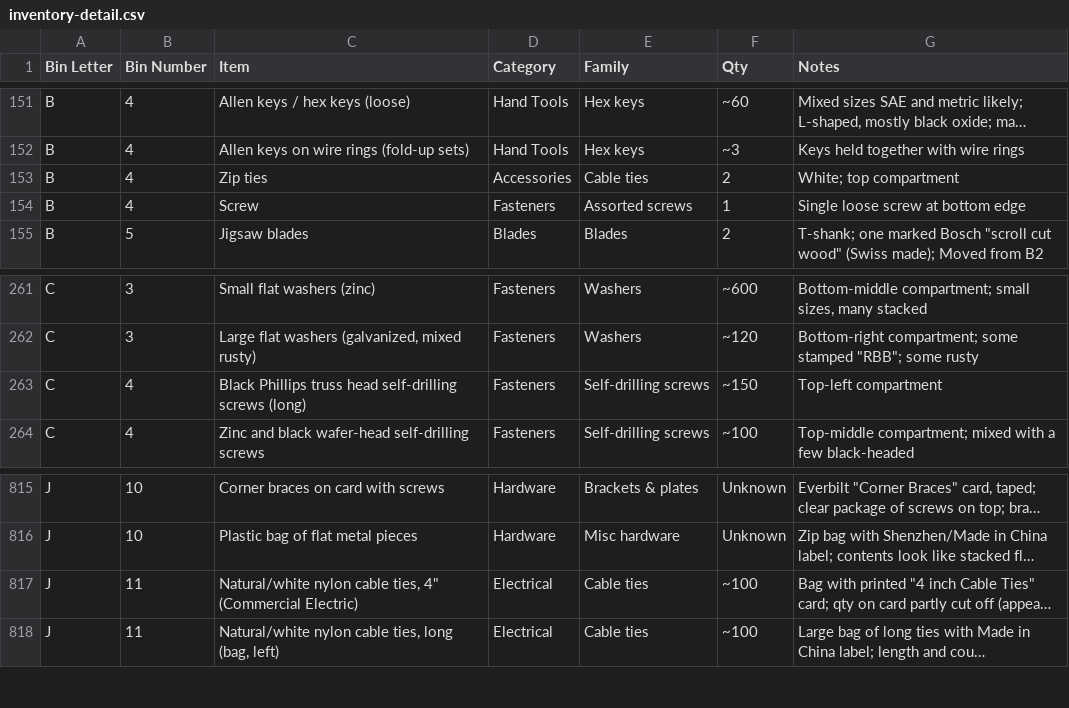
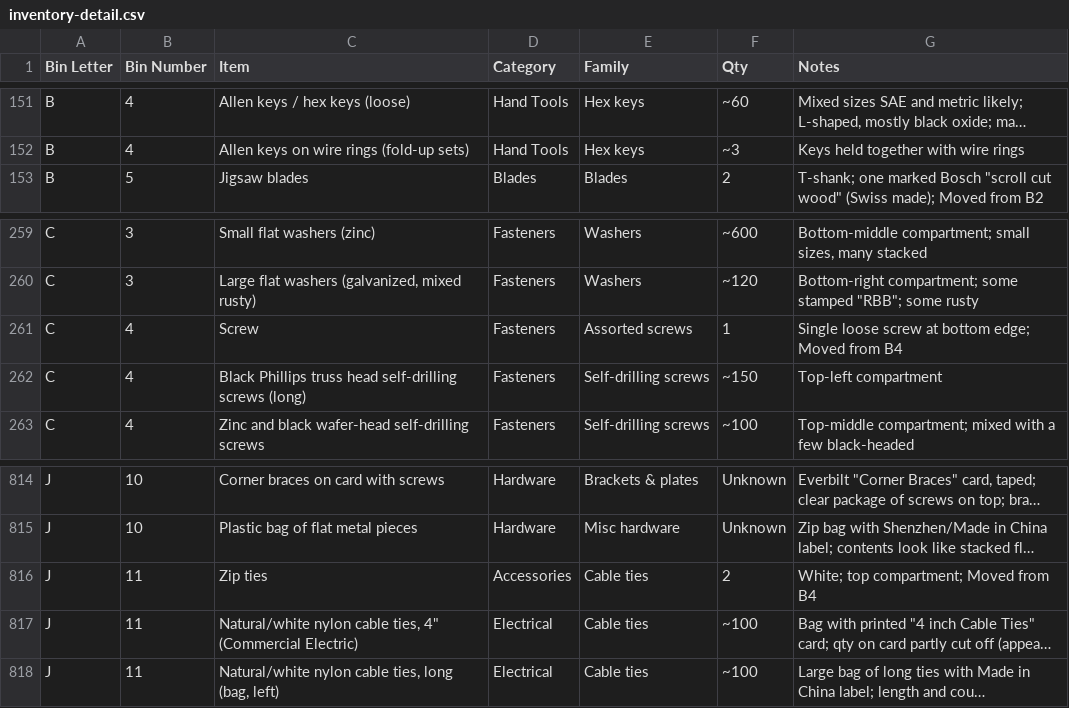
Before and after one commit to rhkim1292/asti-inventory, a CSV file: inventory-detail.csv, drawn as a sheet; only a part is shown, gaps mark what is left out; long unchanged cells end in …; removed rows and columns are numbered as before the commit, all else as after; the diff names each change by its address in the sheet, - before the commit and + after, or states it on an @@ line.

```diff
--- a/inventory-detail.csv
+++ b/inventory-detail.csv
-row 153: B | 4 | Zip ties | Accessories | Cable ties | 2 | White; top compartment
-row 154: B | 4 | Screw | Fasteners | Assorted screws | 1 | Single loose screw at bottom edge
+row 261: C | 4 | Screw | Fasteners | Assorted screws | 1 | Single loose screw at bottom edge; Moved from B4
+row 816: J | 11 | Zip ties | Accessories | Cable ties | 2 | White; top compartment; Moved from B4
```
Also changed, not shown: consolidation-plan.csv, 1 other file.
